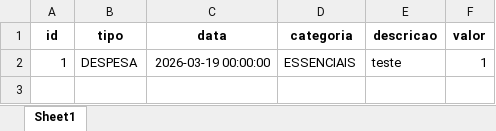
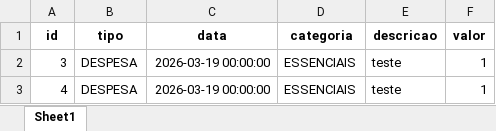
Before and after one commit to rafaeldecampos/OpenDash, an Excel workbook: data/lancamentos.xlsx, sheet Sheet1, drawn as a sheet; values as stored, in another font and other column widths than the file's, no borders; the diff names each change by its address in the sheet, - before the commit and + after, or states it on an @@ line.

```diff
--- a/data/lancamentos.xlsx (sheet Sheet1)
+++ b/data/lancamentos.xlsx (sheet Sheet1)
-A2 (id): 1
+A2 (id): 3
+row 3: 4 | DESPESA | 2026-03-19 00:00:00 | ESSENCIAIS | teste | 1
```
Also changed, not shown: 2 other files.
